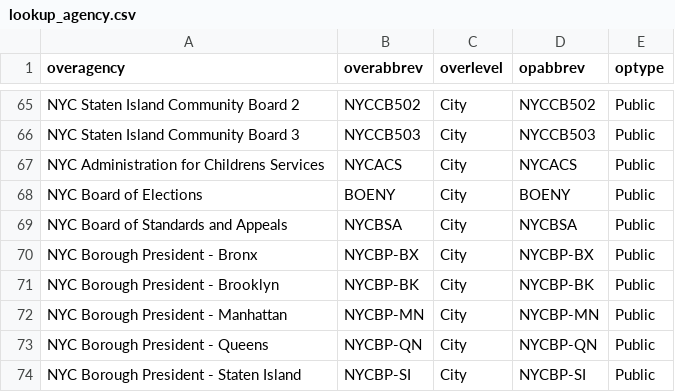
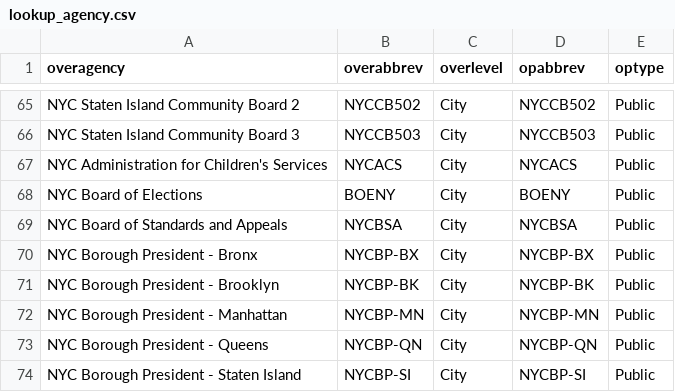
Before and after one commit to NYCPlanning/db-facilities, a CSV file: facdb/data/lookup_agency.csv, drawn as a sheet; only a part is shown, gaps mark what is left out.

Commit message:
Update lookup_agency.csv

```diff
--- a/facdb/data/lookup_agency.csv
+++ b/facdb/data/lookup_agency.csv
@@ -66,3 +66,3 @@
 "NYC Staten Island Community Board 3","NYCCB503","City","NYCCB503","Public"
-"NYC Administration for Childrens Services","NYCACS","City","NYCACS","Public"
+"NYC Administration for Children's Services","NYCACS","City","NYCACS","Public"
 "NYC Board of Elections","BOENY","City","BOENY","Public"
```
